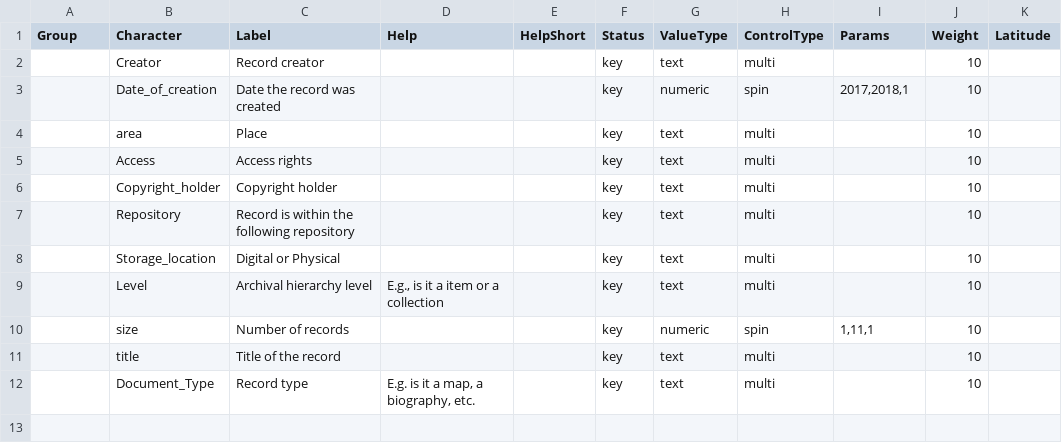
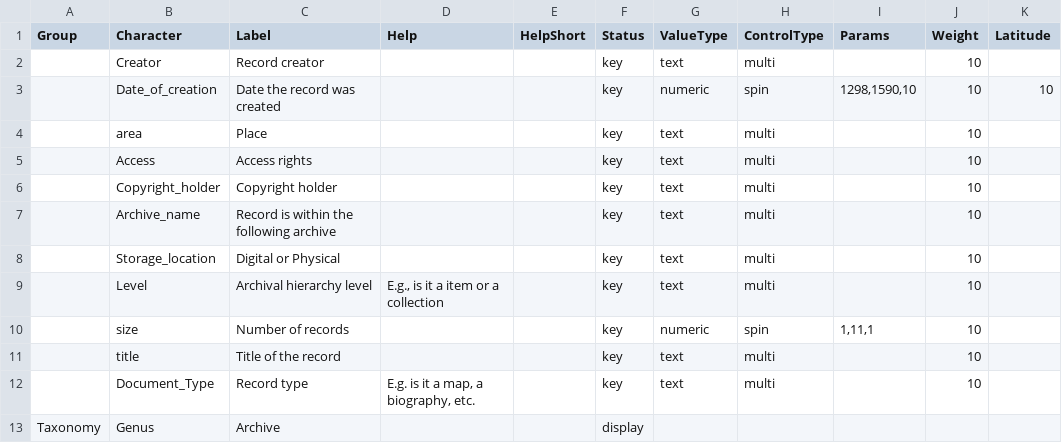
Before and after one commit to OurHeritageOurStories/ohos-comparison-tool-in-wagtail2, a CSV file: home/static/comp-tool/kb/medieval-women/characters.csv, drawn as a sheet.

```diff
--- a/home/static/comp-tool/kb/medieval-women/characters.csv
+++ b/home/static/comp-tool/kb/medieval-women/characters.csv
@@ -2,3 +2,3 @@ Group,Character,Label,Help,HelpShort,Status,ValueType,ControlType,Params,Weight,
 ,Creator,Record creator,,,key,text,multi,,10,
-,Date_of_creation,Date the record was created,,,key,numeric,spin,"2017,2018,1",10,
+,Date_of_creation,Date the record was created,,,key,numeric,spin,"1298,1590,10",10,10
 ,area,Place,,,key,text,multi,,10,
@@ -6,3 +6,3 @@ Group,Character,Label,Help,HelpShort,Status,ValueType,ControlType,Params,Weight,
 ,Copyright_holder,Copyright holder,,,key,text,multi,,10,
-,Repository,Record is within the following repository,,,key,text,multi,,10,
+,Archive_name,Record is within the following archive,,,key,text,multi,,10,
 ,Storage_location,Digital or Physical,,,key,text,multi,,10,
@@ -12 +12,2 @@ Group,Character,Label,Help,HelpShort,Status,ValueType,ControlType,Params,Weight,
 ,Document_Type,Record type,"E.g. is it a map, a biography, etc. ",,key,text,multi,,10,
+Taxonomy,Genus,Archive,,,display,,,,,
```
Also changed, not shown: home/static/comp-tool/kb/disco/characters.csv, home/static/comp-tool/kb/disco/config.csv, 6 other files.
